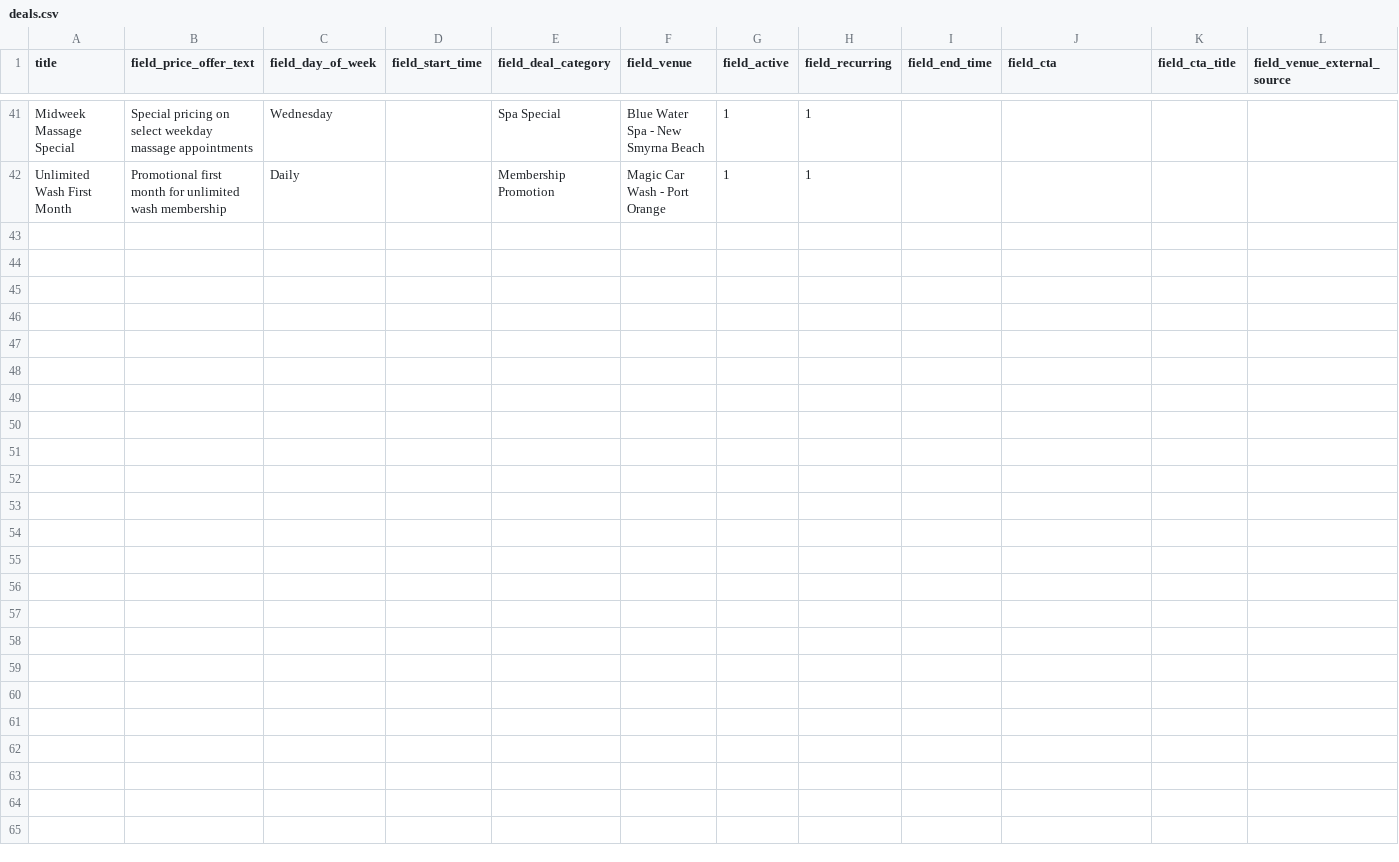
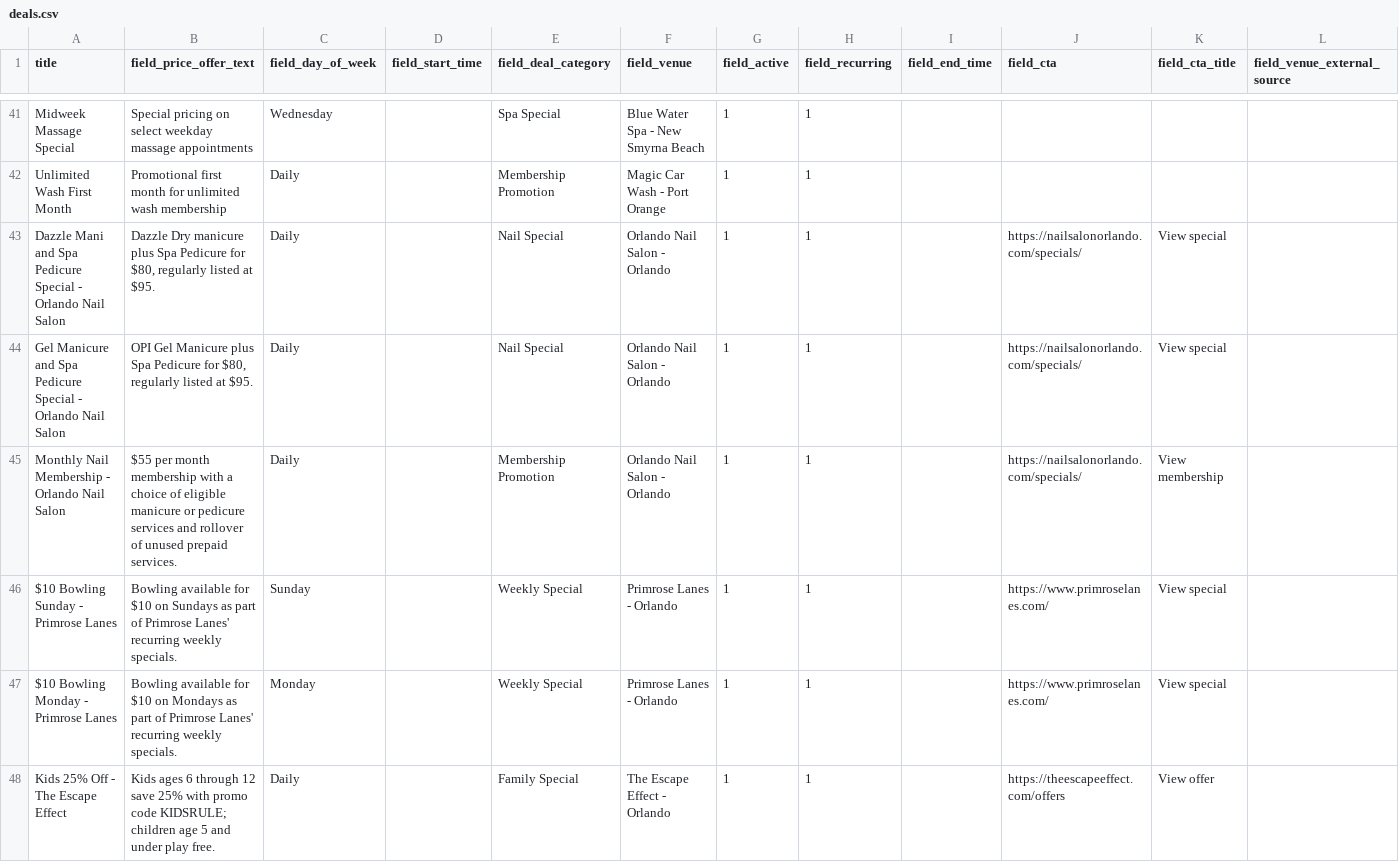
Before and after one commit to netboss/spotdeals, a CSV file: web/modules/custom/spotdeals_import/data/non_food/deals.csv, drawn as a sheet; only a part is shown, gaps mark what is left out; rows hold the shown columns only; the diff covers the shown part only; the diff names each change by its address in the sheet, - before the commit and + after, or states it on an @@ line.

Commit message:
SD-186: harden append migrations and add Orlando non-food deals

```diff
--- a/web/modules/custom/spotdeals_import/data/non_food/deals.csv
+++ b/web/modules/custom/spotdeals_import/data/non_food/deals.csv
+row 43: Dazzle Mani and Spa Pedicure Special - Orlando Nail Salon | Dazzle Dry manicure plus Spa Pedicure for $80, regularly listed at $95. | Daily |  | Nail Special | Orlando Nail Salon - Orlando | 1 | 1 |  | https://nailsalonorlando.com/specials/ | View special
+row 44: Gel Manicure and Spa Pedicure Special - Orlando Nail Salon | OPI Gel Manicure plus Spa Pedicure for $80, regularly listed at $95. | Daily |  | Nail Special | Orlando Nail Salon - Orlando | 1 | 1 |  | https://nailsalonorlando.com/specials/ | View special
+row 45: Monthly Nail Membership - Orlando Nail Salon | $55 per month membership with a choice of eligible manicure or pedicure services and rollover of unused prepaid services. | Daily |  | Membership Promotion | Orlando Nail Salon - Orlando | 1 | 1 |  | https://nailsalonorlando.com/specials/ | View membership
+row 46: $10 Bowling Sunday - Primrose Lanes | Bowling available for $10 on Sundays as part of Primrose Lanes' recurring weekly specials. | Sunday |  | Weekly Special | Primrose Lanes - Orlando | 1 | 1 |  | https://www.primroselanes.com/ | View special
+row 47: $10 Bowling Monday - Primrose Lanes | Bowling available for $10 on Mondays as part of Primrose Lanes' recurring weekly specials. | Monday |  | Weekly Special | Primrose Lanes - Orlando | 1 | 1 |  | https://www.primroselanes.com/ | View special
+row 48: Kids 25% Off - The Escape Effect | Kids ages 6 through 12 save 25% with promo code KIDSRULE; children age 5 and under play free. | Daily |  | Family Special | The Escape Effect - Orlando | 1 | 1 |  | https://theescapeeffect.com/offers | View offer
```
Also changed, not shown: 6 added rows elsewhere in this file, 7 other files.
